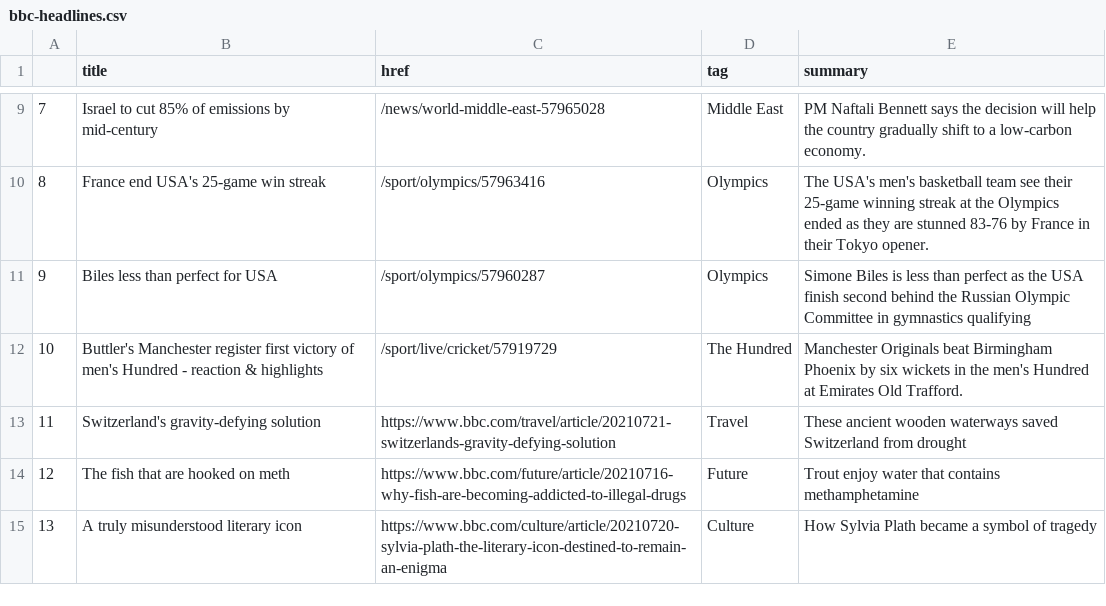
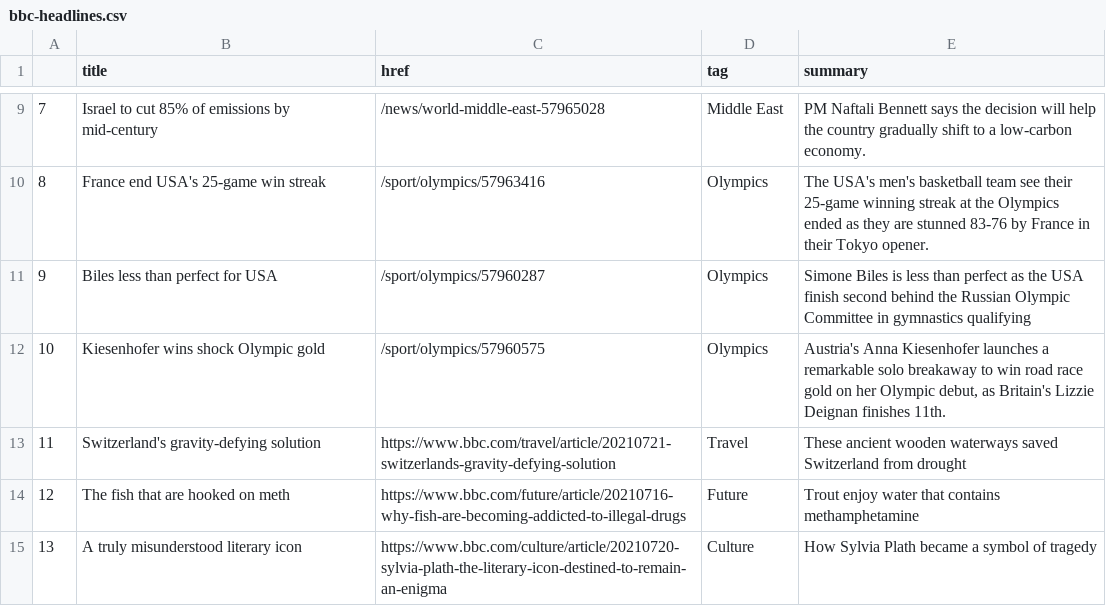
Before and after one commit to jsoma/automatic-scraper, a CSV file: bbc-headlines.csv, drawn as a sheet; only a part is shown, gaps mark what is left out.

```diff
--- a/bbc-headlines.csv
+++ b/bbc-headlines.csv
@@ -11,3 +11,3 @@
 9,Biles less than perfect for USA,/sport/olympics/57960287,Olympics,Simone Biles is less than perfect as the USA finish second behind the Russian Olympic Committee in gymnastics qualifying
-10,Buttler's Manchester register first victory of men's Hundred - reaction & highlights,/sport/live/cricket/57919729,The Hundred,Manchester Originals beat Birmingham Phoenix by six wickets in the men's Hundred at Emirates Old Trafford.
+10,Kiesenhofer wins shock Olympic gold,/sport/olympics/57960575,Olympics,"Austria's Anna Kiesenhofer launches a remarkable solo breakaway to win road race gold on her Olympic debut, as Britain's Lizzie Deignan finishes 11th."
 11,Switzerland's gravity-defying solution,https://www.bbc.com/travel/article/20210721-switzerlands-gravity-defying-solution,Travel,These ancient wooden waterways saved Switzerland from drought
```
